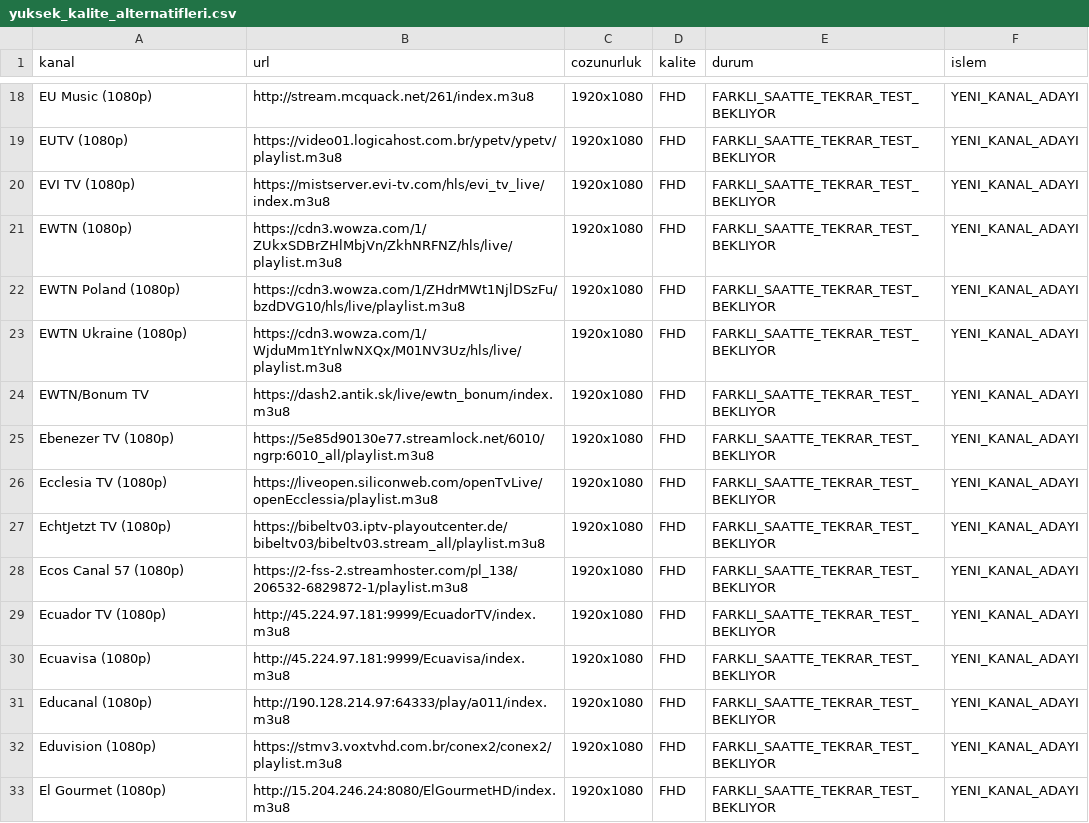
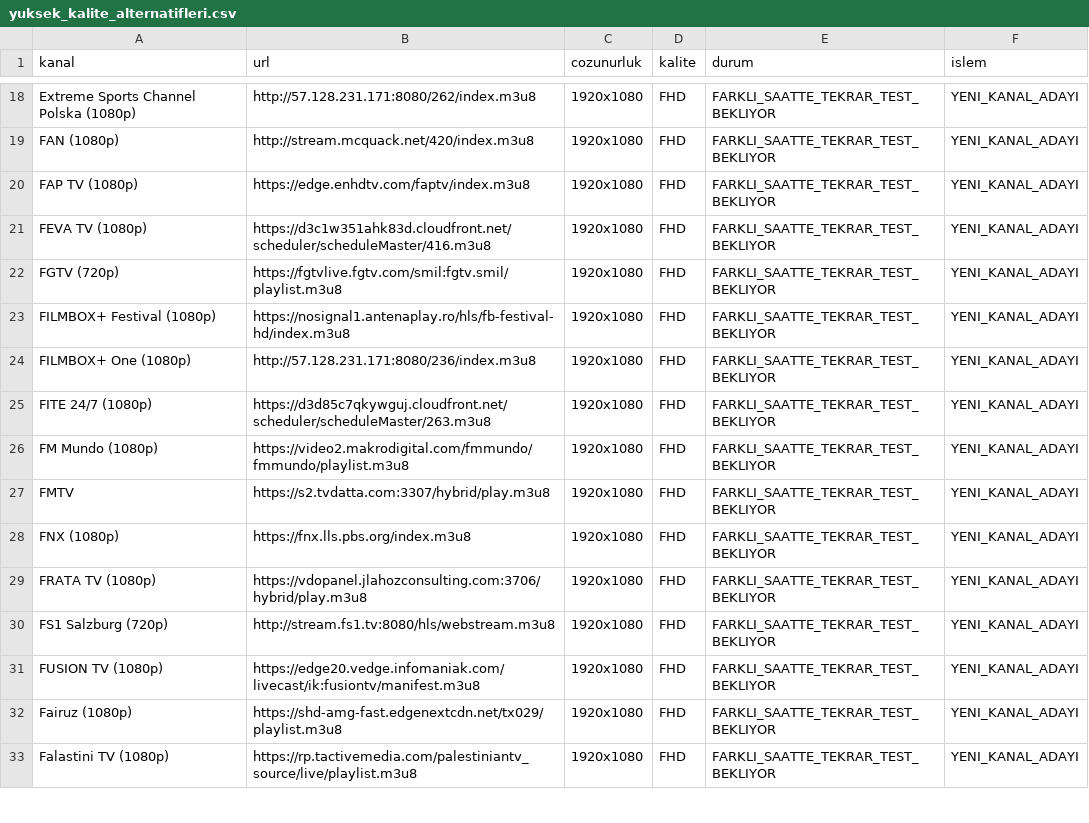
Before and after one commit to Madsc55/madsc-tv, a CSV file: madsc_kesif/yuksek_kalite_alternatifleri.csv, drawn as a sheet; only a part is shown, gaps mark what is left out; the diff covers the shown part only; the diff names each change by its address in the sheet, - before the commit and + after, or states it on an @@ line.

```diff
--- a/madsc_kesif/yuksek_kalite_alternatifleri.csv
+++ b/madsc_kesif/yuksek_kalite_alternatifleri.csv
-A18 (kanal): EU Music (1080p)
+A18 (kanal): Extreme Sports Channel Polska (1080p)
-B18 (url): http://stream.mcquack.net/261/index.m3u8
+B18 (url): http://57.128.231.171:8080/262/index.m3u8
-A19 (kanal): EUTV (1080p)
+A19 (kanal): FAN (1080p)
-B19 (url): https://video01.logicahost.com.br/ypetv/ypetv/playlist.m3u8
+B19 (url): http://stream.mcquack.net/420/index.m3u8
-A20 (kanal): EVI TV (1080p)
+A20 (kanal): FAP TV (1080p)
-B20 (url): https://mistserver.evi-tv.com/hls/evi_tv_live/index.m3u8
+B20 (url): https://edge.enhdtv.com/faptv/index.m3u8
-A21 (kanal): EWTN (1080p)
+A21 (kanal): FEVA TV (1080p)
-B21 (url): https://cdn3.wowza.com/1/ZUkxSDBrZHlMbjVn/ZkhNRFNZ/hls/live/playlist.m3u8
+B21 (url): https://d3c1w351ahk83d.cloudfront.net/scheduler/scheduleMaster/416.m3u8
-A22 (kanal): EWTN Poland (1080p)
+A22 (kanal): FGTV (720p)
-B22 (url): https://cdn3.wowza.com/1/ZHdrMWt1NjlDSzFu/bzdDVG10/hls/live/playlist.m3u8
+B22 (url): https://fgtvlive.fgtv.com/smil:fgtv.smil/playlist.m3u8
-A23 (kanal): EWTN Ukraine (1080p)
+A23 (kanal): FILMBOX+ Festival (1080p)
-B23 (url): https://cdn3.wowza.com/1/WjduMm1tYnlwNXQx/M01NV3Uz/hls/live/playlist.m3u8
+B23 (url): https://nosignal1.antenaplay.ro/hls/fb-festival-hd/index.m3u8
-A24 (kanal): EWTN/Bonum TV
+A24 (kanal): FILMBOX+ One (1080p)
-B24 (url): https://dash2.antik.sk/live/ewtn_bonum/index.m3u8
+B24 (url): http://57.128.231.171:8080/236/index.m3u8
-A25 (kanal): Ebenezer TV (1080p)
+A25 (kanal): FITE 24/7 (1080p)
-B25 (url): https://5e85d90130e77.streamlock.net/6010/ngrp:6010_all/playlist.m3u8
+B25 (url): https://d3d85c7qkywguj.cloudfront.net/scheduler/scheduleMaster/263.m3u8
-A26 (kanal): Ecclesia TV (1080p)
+A26 (kanal): FM Mundo (1080p)
-B26 (url): https://liveopen.siliconweb.com/openTvLive/openEcclessia/playlist.m3u8
+B26 (url): https://video2.makrodigital.com/fmmundo/fmmundo/playlist.m3u8
-A27 (kanal): EchtJetzt TV (1080p)
+A27 (kanal): FMTV
-B27 (url): https://bibeltv03.iptv-playoutcenter.de/bibeltv03/bibeltv03.stream_all/playlist.m3u8
+B27 (url): https://s2.tvdatta.com:3307/hybrid/play.m3u8
-A28 (kanal): Ecos Canal 57 (1080p)
+A28 (kanal): FNX (1080p)
-B28 (url): https://2-fss-2.streamhoster.com/pl_138/206532-6829872-1/playlist.m3u8
+B28 (url): https://fnx.lls.pbs.org/index.m3u8
-A29 (kanal): Ecuador TV (1080p)
+A29 (kanal): FRATA TV (1080p)
-B29 (url): http://45.224.97.181:9999/EcuadorTV/index.m3u8
+B29 (url): https://vdopanel.jlahozconsulting.com:3706/hybrid/play.m3u8
-A30 (kanal): Ecuavisa (1080p)
+A30 (kanal): FS1 Salzburg (720p)
-B30 (url): http://45.224.97.181:9999/Ecuavisa/index.m3u8
+B30 (url): http://stream.fs1.tv:8080/hls/webstream.m3u8
-A31 (kanal): Educanal (1080p)
+A31 (kanal): FUSION TV (1080p)
-B31 (url): http://190.128.214.97:64333/play/a011/index.m3u8
+B31 (url): https://edge20.vedge.infomaniak.com/livecast/ik:fusiontv/manifest.m3u8
-A32 (kanal): Eduvision (1080p)
+A32 (kanal): Fairuz (1080p)
-B32 (url): https://stmv3.voxtvhd.com.br/conex2/conex2/playlist.m3u8
+B32 (url): https://shd-amg-fast.edgenextcdn.net/tx029/playlist.m3u8
-A33 (kanal): El Gourmet (1080p)
+A33 (kanal): Falastini TV (1080p)
-B33 (url): http://15.204.246.24:8080/ElGourmetHD/index.m3u8
+B33 (url): https://rp.tactivemedia.com/palestiniantv_source/live/playlist.m3u8
```
Also changed, not shown: 2 removed rows and 94 edited cells elsewhere in this file, madsc_kesif/alternatifler.csv, madsc_kesif/ana_liste_saglik_raporu.csv, 7 other files.
